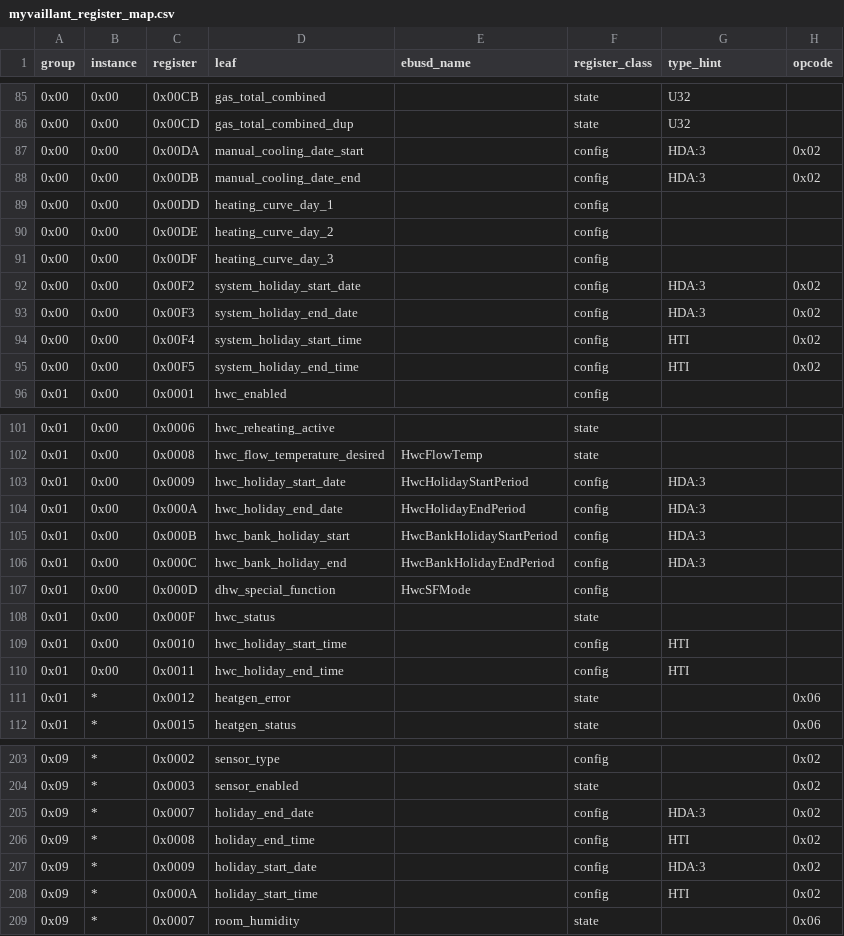
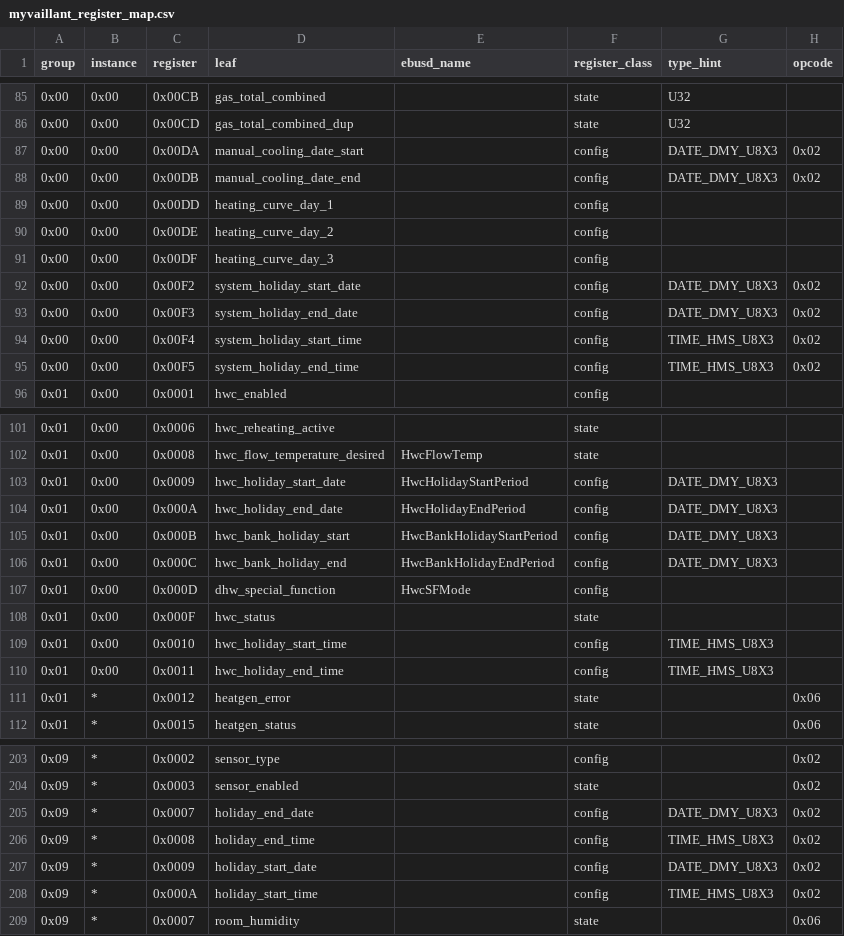
Before and after one commit to Project-Helianthus/helianthus-vrc-explorer, a CSV file: src/helianthus_vrc_explorer/data/myvaillant_register_map.csv, drawn as a sheet; only a part is shown, gaps mark what is left out; the diff covers the shown part only.

```diff
--- a/src/helianthus_vrc_explorer/data/myvaillant_register_map.csv
+++ b/src/helianthus_vrc_explorer/data/myvaillant_register_map.csv
@@ -86,4 +86,4 @@ group,instance,register,leaf,ebusd_name,register_class,type_hint,opcode
 0x00,0x00,0x00CD,gas_total_combined_dup,,state,U32,
-0x00,0x00,0x00DA,manual_cooling_date_start,,config,HDA:3,0x02
-0x00,0x00,0x00DB,manual_cooling_date_end,,config,HDA:3,0x02
+0x00,0x00,0x00DA,manual_cooling_date_start,,config,DATE_DMY_U8X3,0x02
+0x00,0x00,0x00DB,manual_cooling_date_end,,config,DATE_DMY_U8X3,0x02
 0x00,0x00,0x00DD,heating_curve_day_1,,config,,
@@ -91,6 +91,6 @@ group,instance,register,leaf,ebusd_name,register_class,type_hint,opcode
 0x00,0x00,0x00DF,heating_curve_day_3,,config,,
-0x00,0x00,0x00F2,system_holiday_start_date,,config,HDA:3,0x02
-0x00,0x00,0x00F3,system_holiday_end_date,,config,HDA:3,0x02
-0x00,0x00,0x00F4,system_holiday_start_time,,config,HTI,0x02
-0x00,0x00,0x00F5,system_holiday_end_time,,config,HTI,0x02
+0x00,0x00,0x00F2,system_holiday_start_date,,config,DATE_DMY_U8X3,0x02
+0x00,0x00,0x00F3,system_holiday_end_date,,config,DATE_DMY_U8X3,0x02
+0x00,0x00,0x00F4,system_holiday_start_time,,config,TIME_HMS_U8X3,0x02
+0x00,0x00,0x00F5,system_holiday_end_time,,config,TIME_HMS_U8X3,0x02
 0x01,0x00,0x0001,hwc_enabled,,config,,
@@ -102,10 +102,10 @@ group,instance,register,leaf,ebusd_name,register_class,type_hint,opcode
 0x01,0x00,0x0008,hwc_flow_temperature_desired,HwcFlowTemp,state,,
-0x01,0x00,0x0009,hwc_holiday_start_date,HwcHolidayStartPeriod,config,HDA:3,
-0x01,0x00,0x000A,hwc_holiday_end_date,HwcHolidayEndPeriod,config,HDA:3,
-0x01,0x00,0x000B,hwc_bank_holiday_start,HwcBankHolidayStartPeriod,config,HDA:3,
-0x01,0x00,0x000C,hwc_bank_holiday_end,HwcBankHolidayEndPeriod,config,HDA:3,
+0x01,0x00,0x0009,hwc_holiday_start_date,HwcHolidayStartPeriod,config,DATE_DMY_U8X3,
+0x01,0x00,0x000A,hwc_holiday_end_date,HwcHolidayEndPeriod,config,DATE_DMY_U8X3,
+0x01,0x00,0x000B,hwc_bank_holiday_start,HwcBankHolidayStartPeriod,config,DATE_DMY_U8X3,
+0x01,0x00,0x000C,hwc_bank_holiday_end,HwcBankHolidayEndPeriod,config,DATE_DMY_U8X3,
 0x01,0x00,0x000D,dhw_special_function,HwcSFMode,config,,
 0x01,0x00,0x000F,hwc_status,,state,,
-0x01,0x00,0x0010,hwc_holiday_start_time,,config,HTI,
-0x01,0x00,0x0011,hwc_holiday_end_time,,config,HTI,
+0x01,0x00,0x0010,hwc_holiday_start_time,,config,TIME_HMS_U8X3,
+0x01,0x00,0x0011,hwc_holiday_end_time,,config,TIME_HMS_U8X3,
 0x01,*,0x0012,heatgen_error,,state,,0x06
@@ -204,6 +204,6 @@ group,instance,register,leaf,ebusd_name,register_class,type_hint,opcode
 0x09,*,0x0003,sensor_enabled,,state,,0x02
-0x09,*,0x0007,holiday_end_date,,config,HDA:3,0x02
-0x09,*,0x0008,holiday_end_time,,config,HTI,0x02
-0x09,*,0x0009,holiday_start_date,,config,HDA:3,0x02
-0x09,*,0x000A,holiday_start_time,,config,HTI,0x02
+0x09,*,0x0007,holiday_end_date,,config,DATE_DMY_U8X3,0x02
+0x09,*,0x0008,holiday_end_time,,config,TIME_HMS_U8X3,0x02
+0x09,*,0x0009,holiday_start_date,,config,DATE_DMY_U8X3,0x02
+0x09,*,0x000A,holiday_start_time,,config,TIME_HMS_U8X3,0x02
 0x09,*,0x0007,room_humidity,,state,,0x06
```
Also changed, not shown: 10 edited cells elsewhere in this file, src/helianthus_vrc_explorer/data/b524_codec_labels.csv, 35 other files.
